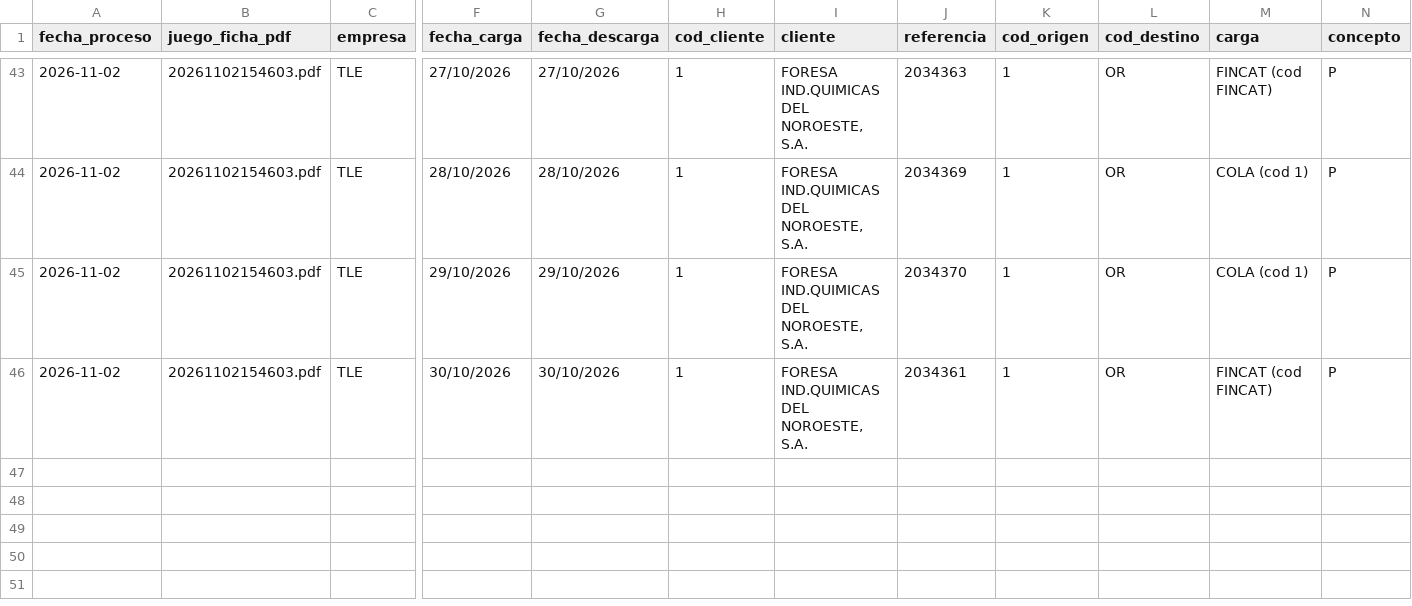
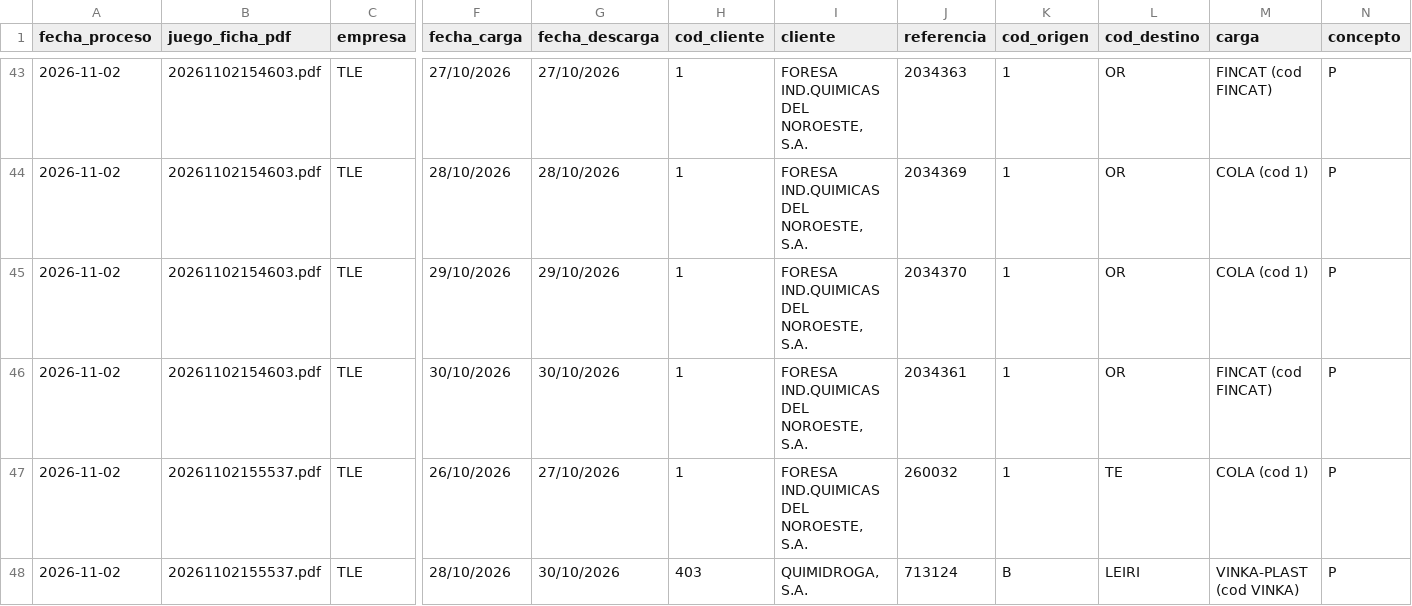
Before and after one commit to julionotaro/Transliquidos_Estevez, a CSV file: datos/registro-procesamiento.csv, drawn as a sheet; only a part is shown, gaps mark what is left out; rows hold the shown columns only; the diff names each change by its address in the sheet, - before the commit and + after, or states it on an @@ line.

```diff
--- a/datos/registro-procesamiento.csv
+++ b/datos/registro-procesamiento.csv
+row 47: 2026-11-02 | 20261102155537.pdf | TLE | 26/10/2026 | 27/10/2026 | 1 | FORESA IND.QUIMICAS DEL NOROESTE, S.A. | 260032 | 1 | TE | COLA (cod 1) | P
+row 48: 2026-11-02 | 20261102155537.pdf | TLE | 28/10/2026 | 30/10/2026 | 403 | QUIMIDROGA, S.A. | 713124 | B | LEIRI | VINKA-PLAST (cod VINKA) | P
```
Also changed, not shown: 6 other files.
